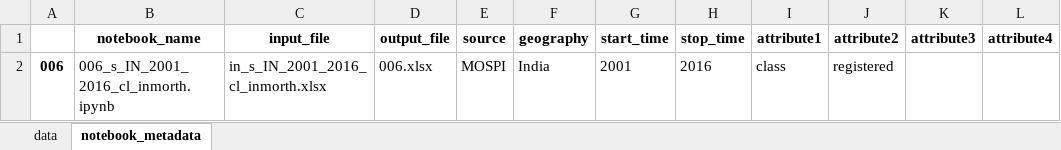
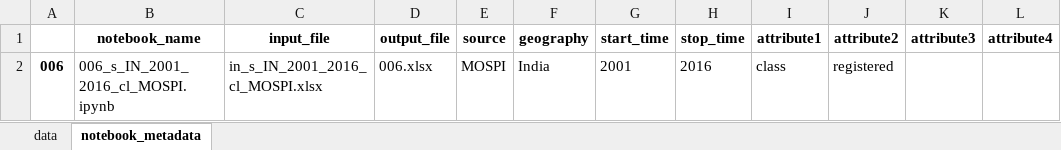
Before and after one commit to romainbilly/vehicle_stock, an Excel workbook: 006.xlsx, sheet notebook_metadata, drawn as a sheet; only a part is shown; values as stored, in another font and other column widths than the file's, no borders; the diff names each change by its address in the sheet, - before the commit and + after, or states it on an @@ line.

```diff
--- a/006.xlsx (sheet notebook_metadata)
+++ b/006.xlsx (sheet notebook_metadata)
-B2 (notebook_name): 006_s_IN_2001_2016_cl_inmorth.ipynb
+B2 (notebook_name): 006_s_IN_2001_2016_cl_MOSPI.ipynb
-C2 (input_file): in_s_IN_2001_2016_cl_inmorth.xlsx
+C2 (input_file): in_s_IN_2001_2016_cl_MOSPI.xlsx
```
Also changed, not shown: sheet data, 003.xlsx, 009.xlsx, 23 other files.
